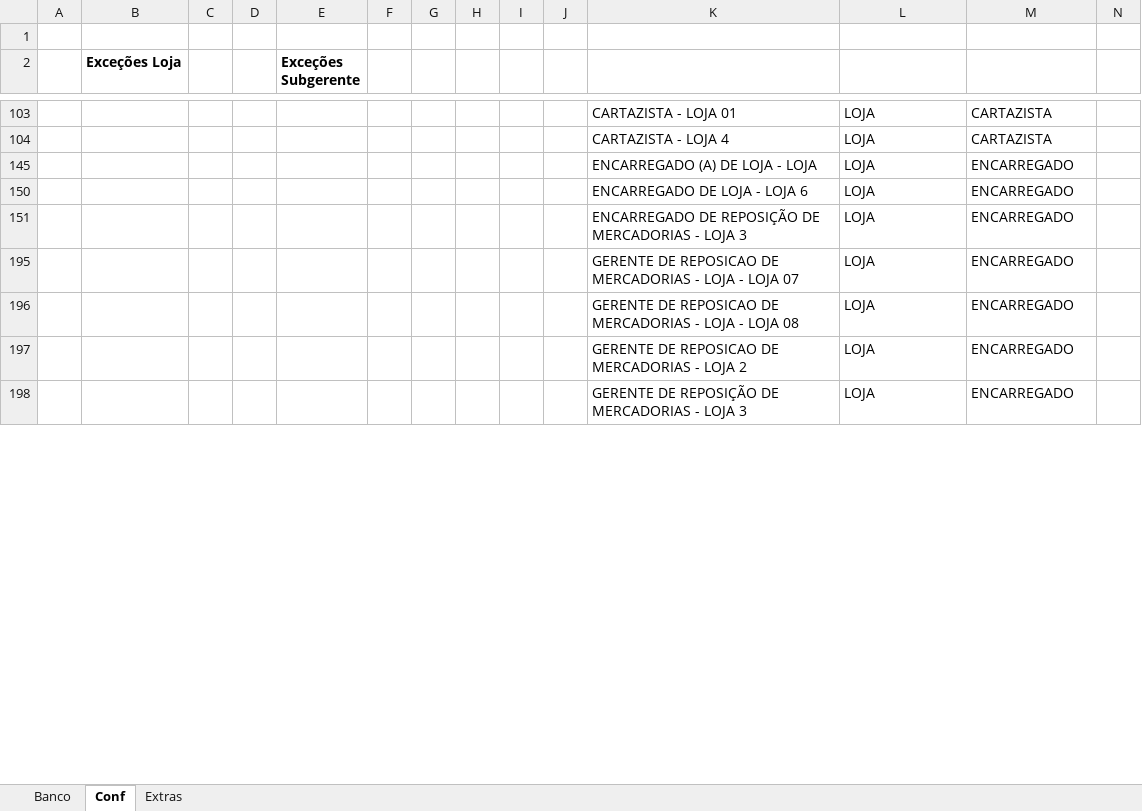
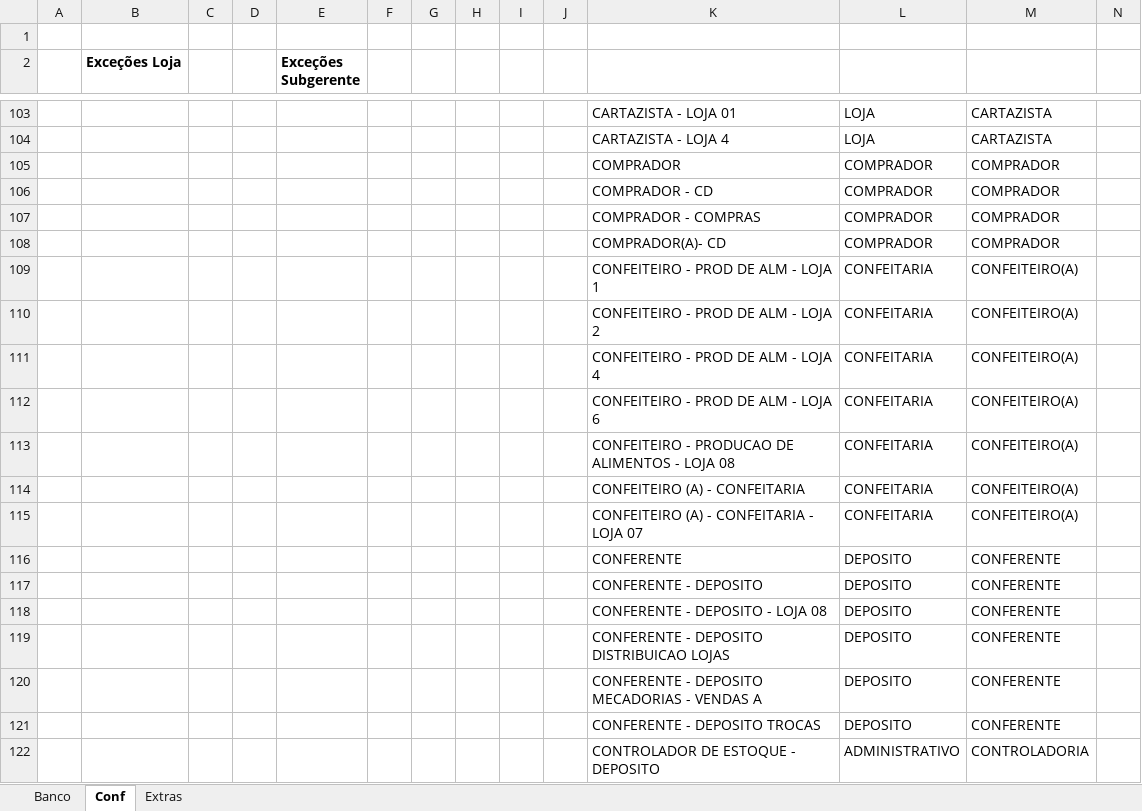
Before and after one commit to Molicenter/Quadro-Lotacao-Lojas, an Excel workbook: Banco QL.xlsx, sheet Conf, drawn as a sheet; only a part is shown, gaps mark what is left out; the shorter side is filled out with more unchanged rows; values as stored, in another font and other column widths than the file's, no borders; rows hold the shown columns only; the diff covers the shown part only; the diff names each change by its address in the sheet, - before the commit and + after, or states it on an @@ line.

Commit message:
Add files via upload

```diff
--- a/Banco QL.xlsx (sheet Conf)
+++ b/Banco QL.xlsx (sheet Conf)
@@ row 105 unhidden:  |  |  |  |  |  |  |  |  |  | COMPRADOR | COMPRADOR | COMPRADOR @@
@@ row 106 unhidden:  |  |  |  |  |  |  |  |  |  | COMPRADOR - CD | COMPRADOR | COMPRADOR @@
@@ row 107 unhidden:  |  |  |  |  |  |  |  |  |  | COMPRADOR - COMPRAS | COMPRADOR | COMPRADOR @@
@@ row 108 unhidden:  |  |  |  |  |  |  |  |  |  | COMPRADOR(A)- CD | COMPRADOR | COMPRADOR @@
@@ row 109 unhidden:  |  |  |  |  |  |  |  |  |  | CONFEITEIRO - PROD DE ALM - LOJA 1 | CONFEITARIA | CONFEITEIRO(A) @@
@@ row 110 unhidden:  |  |  |  |  |  |  |  |  |  | CONFEITEIRO - PROD DE ALM - LOJA 2 | CONFEITARIA | CONFEITEIRO(A) @@
@@ row 111 unhidden:  |  |  |  |  |  |  |  |  |  | CONFEITEIRO - PROD DE ALM - LOJA 4 | CONFEITARIA | CONFEITEIRO(A) @@
@@ row 112 unhidden:  |  |  |  |  |  |  |  |  |  | CONFEITEIRO - PROD DE ALM - LOJA 6 | CONFEITARIA | CONFEITEIRO(A) @@
@@ row 113 unhidden:  |  |  |  |  |  |  |  |  |  | CONFEITEIRO - PRODUCAO DE ALIMENTOS - LOJA 08 | CONFEITARIA | CONFEITEIRO(A) @@
@@ row 114 unhidden:  |  |  |  |  |  |  |  |  |  | CONFEITEIRO (A) - CONFEITARIA | CONFEITARIA | CONFEITEIRO(A) @@
@@ row 115 unhidden:  |  |  |  |  |  |  |  |  |  | CONFEITEIRO (A) - CONFEITARIA - LOJA 07 | CONFEITARIA | CONFEITEIRO(A) @@
@@ row 116 unhidden:  |  |  |  |  |  |  |  |  |  | CONFERENTE | DEPOSITO | CONFERENTE @@
@@ row 117 unhidden:  |  |  |  |  |  |  |  |  |  | CONFERENTE - DEPOSITO | DEPOSITO | CONFERENTE @@
@@ row 118 unhidden:  |  |  |  |  |  |  |  |  |  | CONFERENTE - DEPOSITO - LOJA 08 | DEPOSITO | CONFERENTE @@
@@ row 119 unhidden:  |  |  |  |  |  |  |  |  |  | CONFERENTE - DEPOSITO DISTRIBUICAO LOJAS | DEPOSITO | CONFERENTE @@
@@ row 120 unhidden:  |  |  |  |  |  |  |  |  |  | CONFERENTE - DEPOSITO MECADORIAS - VENDAS A | DEPOSITO | CONFERENTE @@
@@ row 121 unhidden:  |  |  |  |  |  |  |  |  |  | CONFERENTE - DEPOSITO TROCAS | DEPOSITO | CONFERENTE @@
@@ row 122 unhidden:  |  |  |  |  |  |  |  |  |  | CONTROLADOR DE ESTOQUE - DEPOSITO | ADMINISTRATIVO | CONTROLADORIA @@
```
Also changed, not shown: 8 added rows and 237 hidden or unhidden rows elsewhere in this sheet, sheet Banco, formulas that keep their value.
